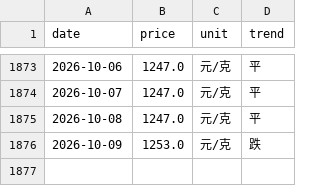
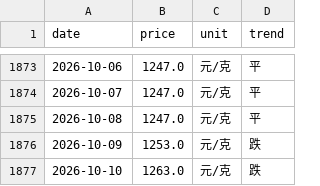
Before and after one commit to html5-cloud/gold-price, a CSV file: data/六福.csv, drawn as a sheet; only a part is shown, gaps mark what is left out; the diff names each change by its address in the sheet, - before the commit and + after, or states it on an @@ line.

```diff
--- a/data/六福.csv
+++ b/data/六福.csv
+row 1877: 2026-10-10 | 1263.0 | 元/克 | 跌
```
Also changed, not shown: data/周六福.csv, data/周大生.csv, 7 other files.
